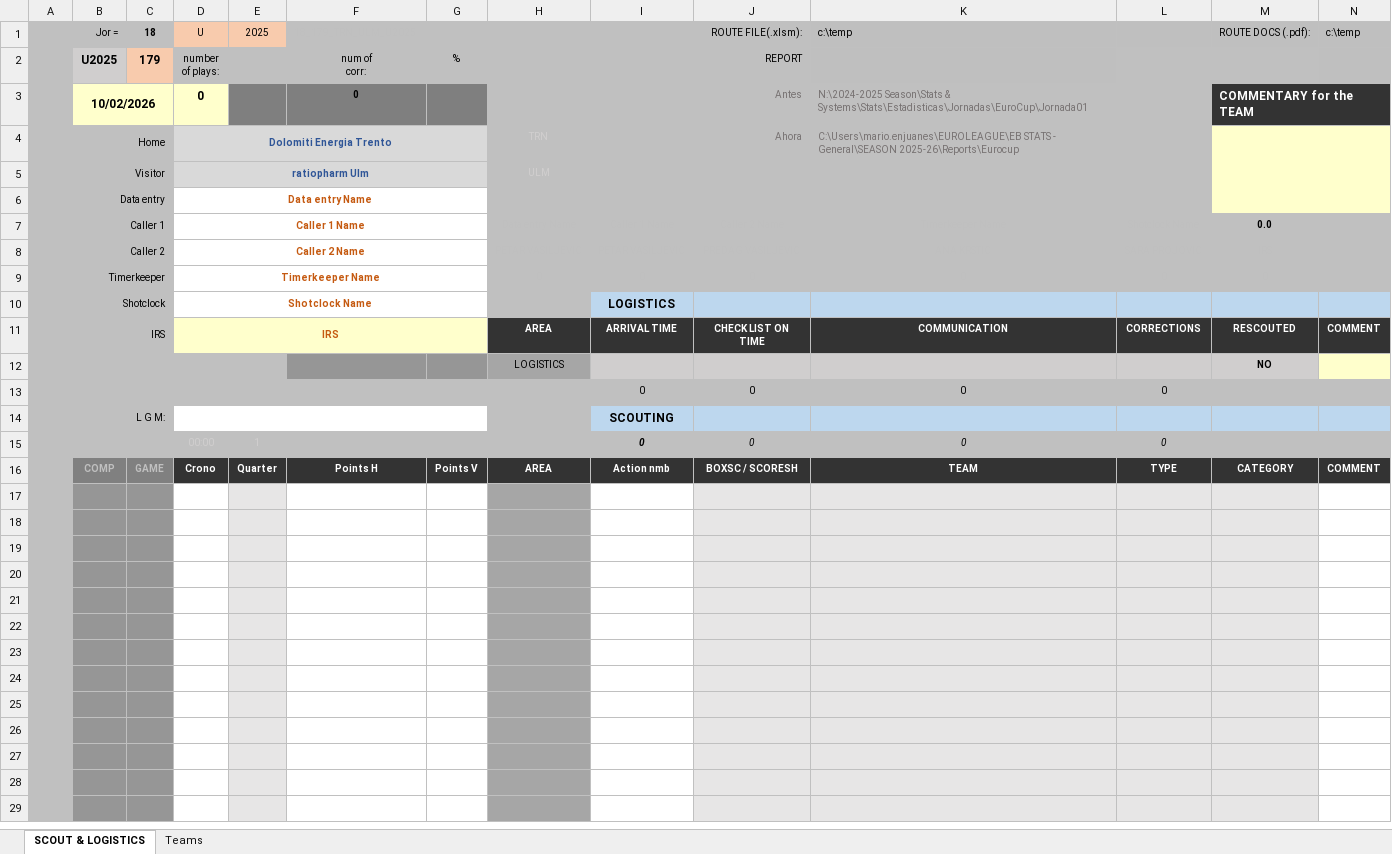
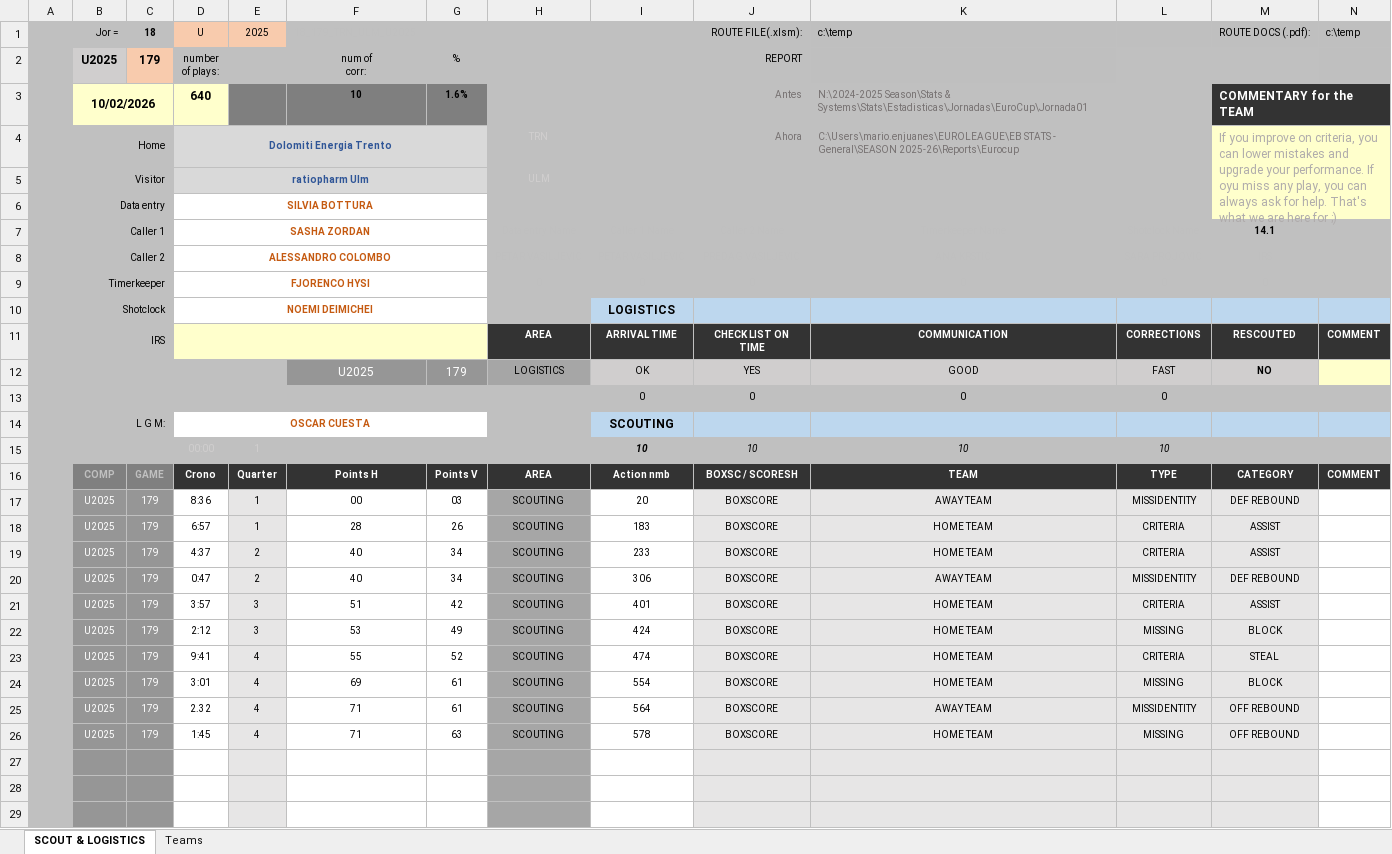
Before and after one commit to elvepo029/reports-automation, an Excel workbook: excels/REPORT_18_179_TRN_ULM_U2025.xlsm, sheet SCOUT & LOGISTICS, drawn as a sheet; only a part is shown; values as stored, in another font and other column widths than the file's, no borders; charts and pictures and conditional formats not drawn; removed rows and columns are numbered as before the commit, all else as after; the diff names each change by its address in the sheet, - before the commit and + after, or states it on an @@ line.

```diff
--- a/excels/REPORT_18_179_TRN_ULM_U2025.xlsm (sheet SCOUT & LOGISTICS)
+++ b/excels/REPORT_18_179_TRN_ULM_U2025.xlsm (sheet SCOUT & LOGISTICS)
-D3: 0
+D3: 640
-F3: 0
+F3: 10
-G3: (empty)
+G3: 1.6%
-M4: (empty)
+M4: If you improve on criteria, you can lower mistakes and upgrade your performance. If oyu miss any play, you can always ask for help. That's what we are here for ;)
-D6: Data entry Name
+D6: SILVIA BOTTURA
-D7: Caller 1 Name
+D7: SASHA ZORDAN
-M7: 0.0
+M7: 14.1
-D8: Caller 2 Name
+D8: ALESSANDRO COLOMBO
-D9: Timerkeeper Name
+D9: FJORENCO HYSI
-D10: Shotclock Name
+D10: NOEMI DEIMICHEI
-D11: IRS
+D11: (empty)
-row 12:  |  |  |  |  |  |  | LOGISTICS |  |  |  |  | NO
+row 12:  |  |  |  |  | U2025 | 179 | LOGISTICS | OK | YES | GOOD | FAST | NO
-D14: (empty)
+D14: OSCAR CUESTA
-row 15:  |  |  | 00:00 | 1 |  |  |  | 0 | 0 | 0 | 0
+row 15:  |  |  | 00:00 | 1 |  |  |  | 10 | 10 | 10 | 10
-row 17: (empty)
+row 17:  | U2025 | 179 | 8:36 | 1 | 00 | 03 | SCOUTING | 20 | BOXSCORE | AWAY TEAM | MISSIDENTITY | DEF REBOUND
-row 18: (empty)
+row 18:  | U2025 | 179 | 6:57 | 1 | 28 | 26 | SCOUTING | 183 | BOXSCORE | HOME TEAM | CRITERIA | ASSIST
-row 19: (empty)
+row 19:  | U2025 | 179 | 4:37 | 2 | 40 | 34 | SCOUTING | 233 | BOXSCORE | HOME TEAM | CRITERIA | ASSIST
-row 20: (empty)
+row 20:  | U2025 | 179 | 0:47 | 2 | 40 | 34 | SCOUTING | 306 | BOXSCORE | AWAY TEAM | MISSIDENTITY | DEF REBOUND
-row 21: (empty)
+row 21:  | U2025 | 179 | 3:57 | 3 | 51 | 42 | SCOUTING | 401 | BOXSCORE | HOME TEAM | CRITERIA | ASSIST
-row 22: (empty)
+row 22:  | U2025 | 179 | 2:12 | 3 | 53 | 49 | SCOUTING | 424 | BOXSCORE | HOME TEAM | MISSING | BLOCK
-row 23: (empty)
+row 23:  | U2025 | 179 | 9:41 | 4 | 55 | 52 | SCOUTING | 474 | BOXSCORE | HOME TEAM | CRITERIA | STEAL
-row 24: (empty)
+row 24:  | U2025 | 179 | 3:01 | 4 | 69 | 61 | SCOUTING | 554 | BOXSCORE | HOME TEAM | MISSING | BLOCK
-row 25: (empty)
+row 25:  | U2025 | 179 | 2.32 | 4 | 71 | 61 | SCOUTING | 564 | BOXSCORE | AWAY TEAM | MISSIDENTITY | OFF REBOUND
-row 26: (empty)
+row 26:  | U2025 | 179 | 1:45 | 4 | 71 | 63 | SCOUTING | 578 | BOXSCORE | HOME TEAM | MISSING | OFF REBOUND
```
Also changed, not shown: hidden cells, excels/REPORT_07_062_LJU_VNC_U2025.xlsm, excels/REPORT_15_144_PRS_ZAL_E2025.xlsm, 46 other files.
